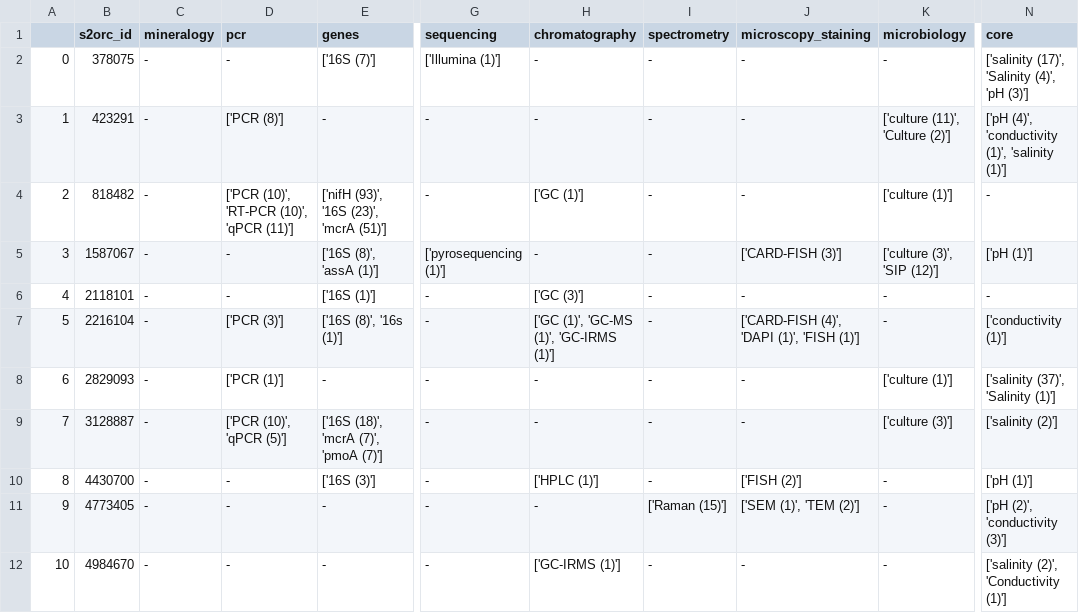
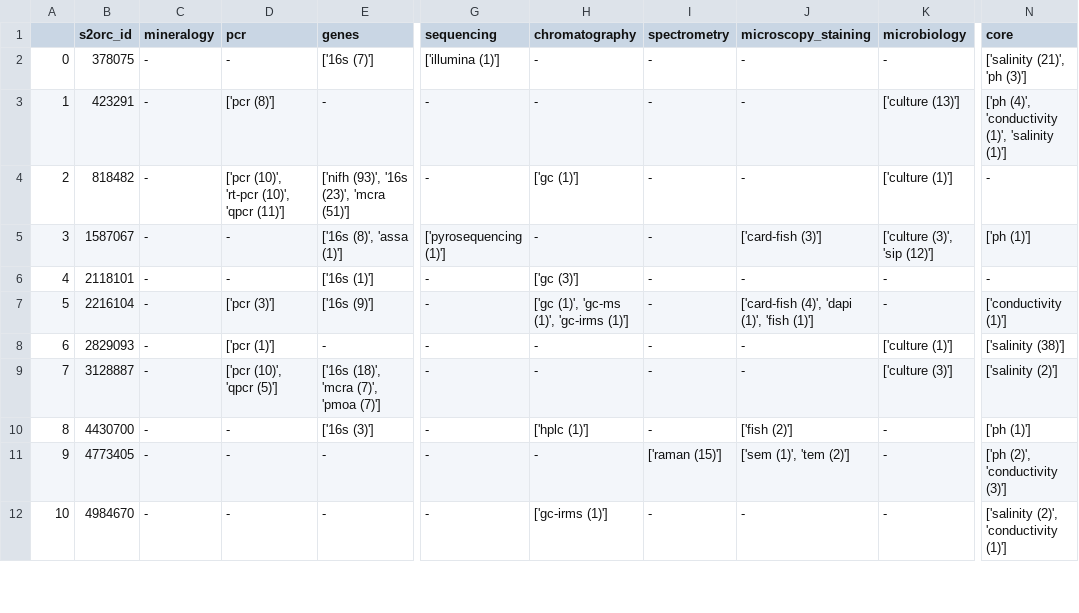
Before and after one commit to TracyRage/muddy_mine, a CSV file: sample_data/mining_results/mv_data/methods.csv, drawn as a sheet; only a part is shown, gaps mark what is left out; the diff covers the shown part only; the diff names each change by its address in the sheet, - before the commit and + after, or states it on an @@ line.

```diff
--- a/sample_data/mining_results/mv_data/methods.csv
+++ b/sample_data/mining_results/mv_data/methods.csv
-E2 (genes): ['16S (7)']
+E2 (genes): ['16s (7)']
-G2 (sequencing): ['Illumina (1)']
+G2 (sequencing): ['illumina (1)']
-N2 (core): ['salinity (17)', 'Salinity (4)', 'pH (3)']
+N2 (core): ['salinity (21)', 'ph (3)']
-D3 (pcr): ['PCR (8)']
+D3 (pcr): ['pcr (8)']
-K3 (microbiology): ['culture (11)', 'Culture (2)']
+K3 (microbiology): ['culture (13)']
-N3 (core): ['pH (4)', 'conductivity…
+N3 (core): ['ph (4)', 'conductivity…
-D4 (pcr): ['PCR (10)', 'RT-PCR (10)', 'qPCR (11)']
+D4 (pcr): ['pcr (10)', 'rt-pcr (10)', 'qpcr (11)']
-E4 (genes): ['nifH (93)', '16S (23)', 'mcrA (51)']
+E4 (genes): ['nifh (93)', '16s (23)', 'mcra (51)']
-H4 (chromatography): ['GC (1)']
+H4 (chromatography): ['gc (1)']
-E5 (genes): ['16S (8)', 'assA (1)']
+E5 (genes): ['16s (8)', 'assa (1)']
-J5 (microscopy_staining): ['CARD-FISH (3)']
+J5 (microscopy_staining): ['card-fish (3)']
-K5 (microbiology): ['culture (3)', 'SIP (12)']
+K5 (microbiology): ['culture (3)', 'sip (12)']
-N5 (core): ['pH (1)']
+N5 (core): ['ph (1)']
-E6 (genes): ['16S (1)']
+E6 (genes): ['16s (1)']
-H6 (chromatography): ['GC (3)']
+H6 (chromatography): ['gc (3)']
-D7 (pcr): ['PCR (3)']
+D7 (pcr): ['pcr (3)']
-E7 (genes): ['16S (8)', '16s (1)']
+E7 (genes): ['16s (9)']
-H7 (chromatography): ['GC (1)', 'GC-MS (1)', 'GC-IRMS (1)']
+H7 (chromatography): ['gc (1)', 'gc-ms (1)', 'gc-irms (1)']
-J7 (microscopy_staining): ['CARD-FISH (4)', 'DAPI (1)', 'FISH (1)']
+J7 (microscopy_staining): ['card-fish (4)', 'dapi (1)', 'fish (1)']
-D8 (pcr): ['PCR (1)']
+D8 (pcr): ['pcr (1)']
-N8 (core): ['salinity (37)', 'Salinity (1)']
+N8 (core): ['salinity (38)']
-D9 (pcr): ['PCR (10)', 'qPCR (5)']
+D9 (pcr): ['pcr (10)', 'qpcr (5)']
-E9 (genes): ['16S (18)', 'mcrA (7)', 'pmoA (7)']
+E9 (genes): ['16s (18)', 'mcra (7)', 'pmoa (7)']
-E10 (genes): ['16S (3)']
+E10 (genes): ['16s (3)']
-H10 (chromatography): ['HPLC (1)']
+H10 (chromatography): ['hplc (1)']
-J10 (microscopy_staining): ['FISH (2)']
+J10 (microscopy_staining): ['fish (2)']
-N10 (core): ['pH (1)']
+N10 (core): ['ph (1)']
-I11 (spectrometry): ['Raman (15)']
+I11 (spectrometry): ['raman (15)']
-J11 (microscopy_staining): ['SEM (1)', 'TEM (2)']
+J11 (microscopy_staining): ['sem (1)', 'tem (2)']
-N11 (core): ['pH (2)', 'conductivity (3)']
+N11 (core): ['ph (2)', 'conductivity (3)']
-H12 (chromatography): ['GC-IRMS (1)']
+H12 (chromatography): ['gc-irms (1)']
-N12 (core): ['salinity (2)', 'Conductivity (1)']
+N12 (core): ['salinity (2)', 'conductivity (1)']
```
Also changed, not shown: 158 edited cells elsewhere in this file, sample_data/mining_results/mv_data/chemistry.csv, sample_data/mining_results/mv_data/geology.csv, 2 other files.
